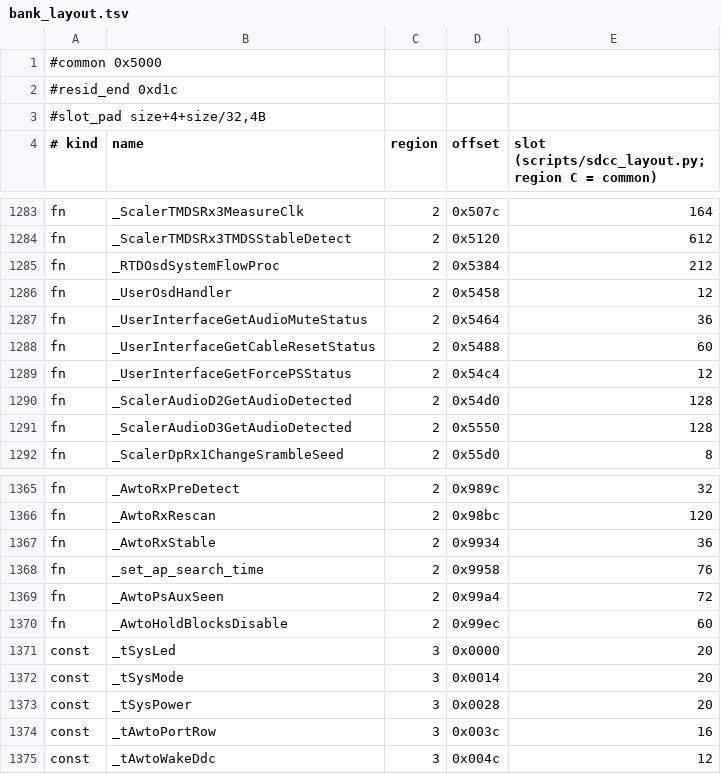
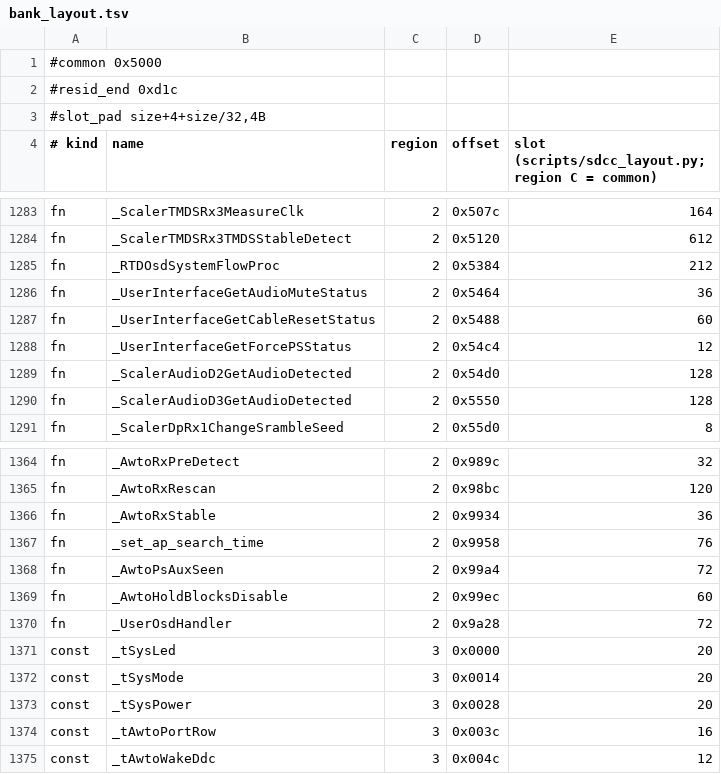
Before and after one commit to awto-au/awto-ddc, a TSV file: fw/bank_layout.tsv, drawn as a sheet; only a part is shown, gaps mark what is left out.

```diff
--- a/fw/bank_layout.tsv
+++ b/fw/bank_layout.tsv
@@ -1285,3 +1285,2 @@ fn	_ScalerTMDSRx3TMDSStableDetect	2	0x5120	612
 fn	_RTDOsdSystemFlowProc	2	0x5384	212
-fn	_UserOsdHandler	2	0x5458	12
 fn	_UserInterfaceGetAudioMuteStatus	2	0x5464	36
@@ -1370,2 +1369,3 @@ fn	_AwtoPsAuxSeen	2	0x99a4	72
 fn	_AwtoHoldBlocksDisable	2	0x99ec	60
+fn	_UserOsdHandler	2	0x9a28	72
 const	_tSysLed	3	0x0000	20
```
Also changed, not shown: 7 other files.
